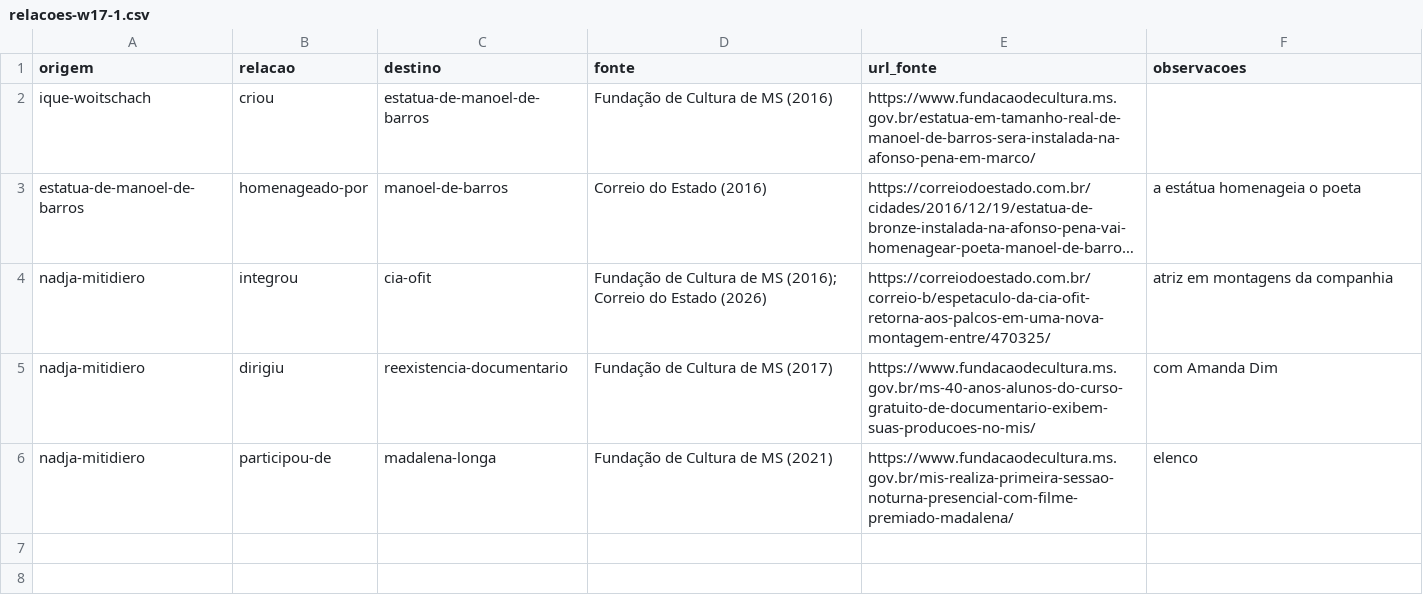
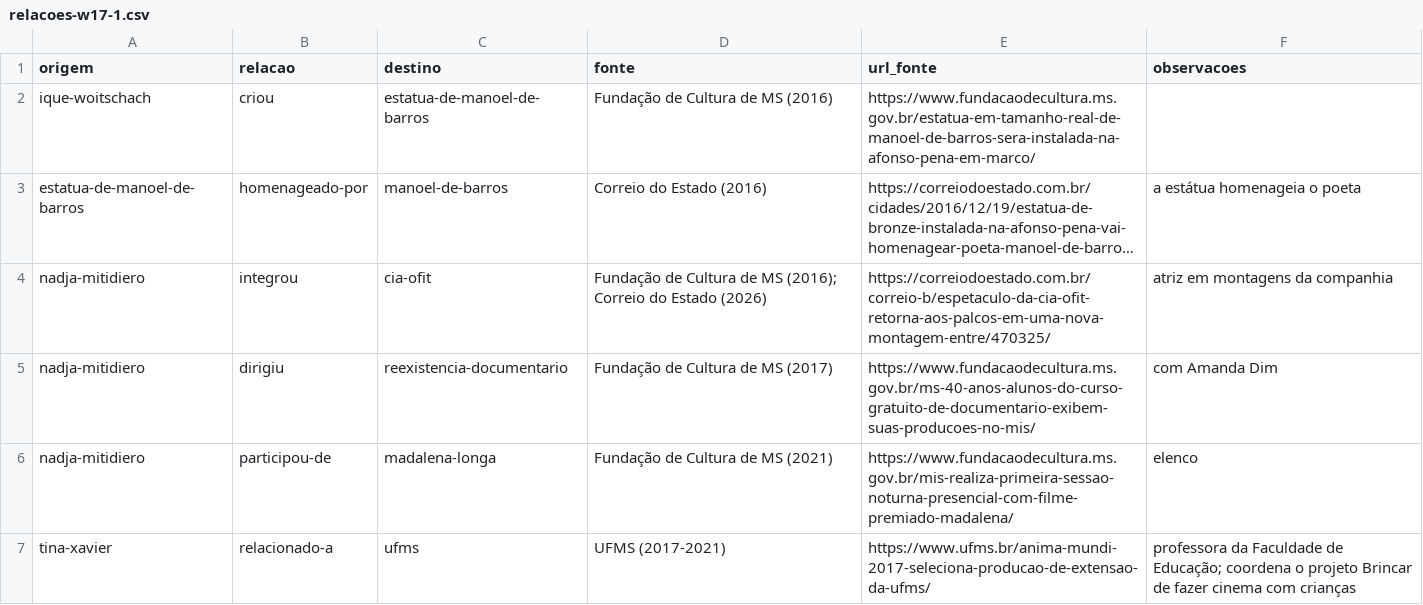
Before and after one commit to VACA18AZUL/wikiculture-ms, a CSV file: dados/propostas/relacoes-w17-1.csv, drawn as a sheet; long unchanged cells end in ….

```diff
--- a/dados/propostas/relacoes-w17-1.csv
+++ b/dados/propostas/relacoes-w17-1.csv
@@ -6 +6,2 @@ nadja-mitidiero,dirigiu,reexistencia-documentario,"Fundação de Cultura de MS (
 nadja-mitidiero,participou-de,madalena-longa,"Fundação de Cultura de MS (2021)",https://www.fundacaodecultura.ms.gov.br/mis-realiza-primeira-sessao-noturna-presencial-com-filme-premiado-madalena/,elenco
+tina-xavier,relacionado-a,ufms,"UFMS (2017-2021)",https://www.ufms.br/anima-mundi-2017-seleciona-producao-de-extensao-da-ufms/,professora da Faculdade de Educação; coordena o projeto Brincar de fazer cinema com crianças
```
Also changed, not shown: dados/propostas/nomes-w18-1.csv, dados/propostas/relacoes-w18-1.csv, 38 other files.
